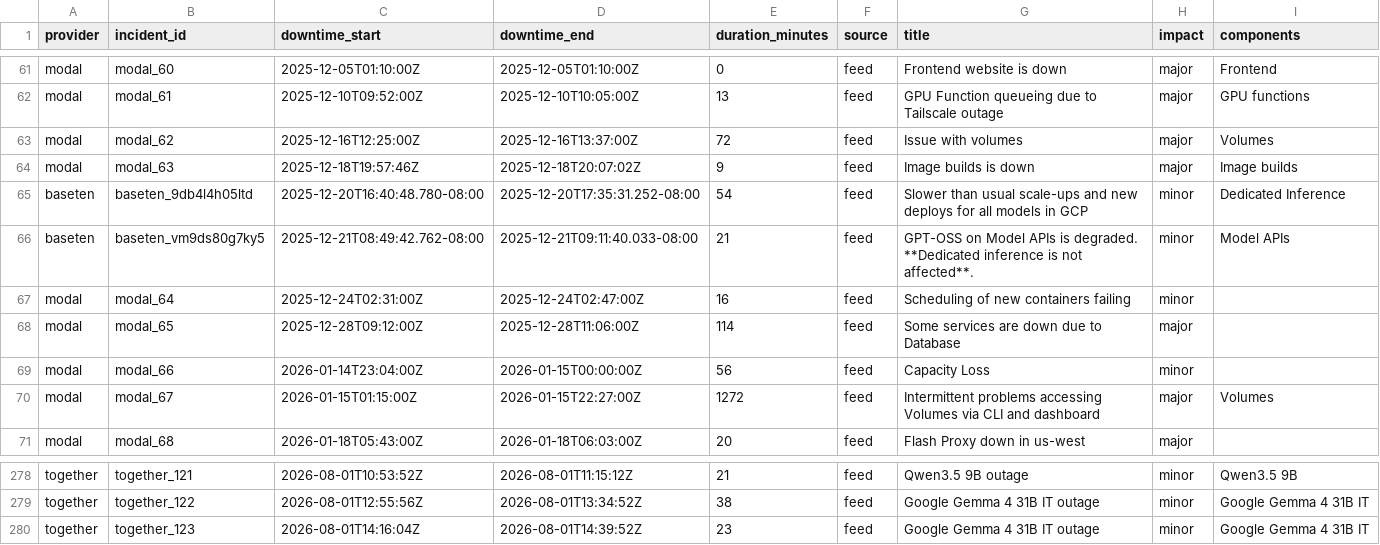
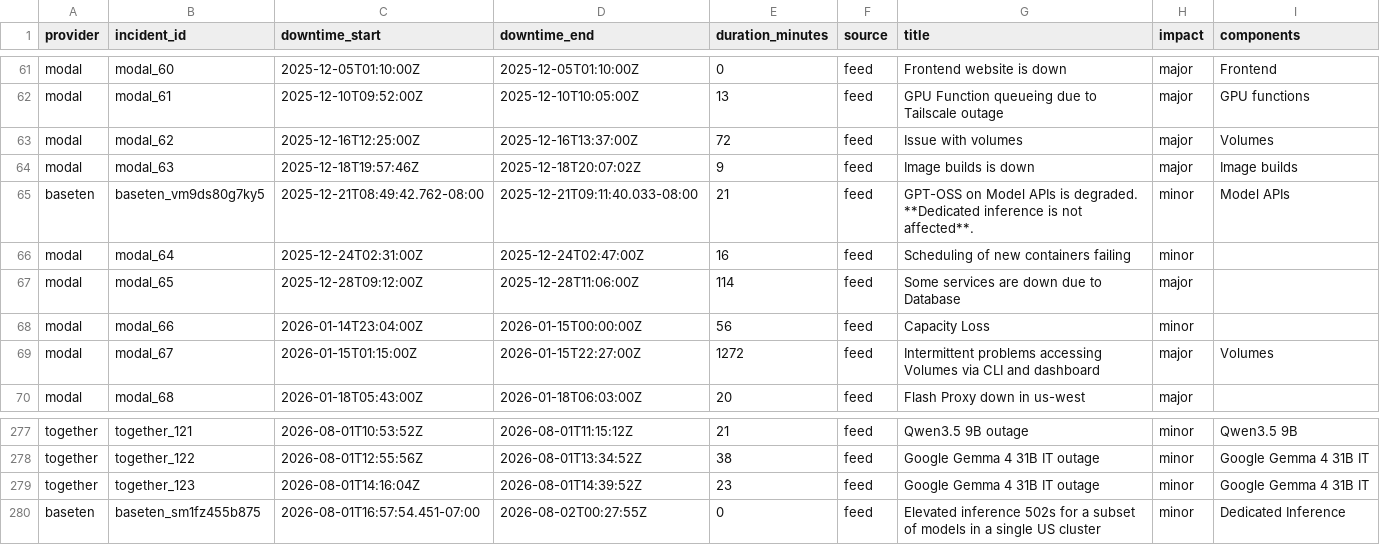
Before and after one commit to saranormous/inference_statuspage, a CSV file: parsed/downtime_windows.csv, drawn as a sheet; only a part is shown, gaps mark what is left out; removed rows and columns are numbered as before the commit, all else as after; the diff names each change by its address in the sheet, - before the commit and + after, or states it on an @@ line.

Commit message:
incidents: 2026-08-02T00:27:56Z

```diff
--- a/parsed/downtime_windows.csv
+++ b/parsed/downtime_windows.csv
-row 65: baseten | baseten_9db4l4h05ltd | 2025-12-20T16:40:48.780-08:00 | 2025-12-20T17:35:31.252-08:00 | 54 | feed | Slower than usual scale-ups and new deploys for all models in GCP | minor | Dedicated Inference
+row 280: baseten | baseten_sm1fz455b875 | 2026-08-01T16:57:54.451-07:00 | 2026-08-02T00:27:55Z | 0 | feed | Elevated inference 502s for a subset of models in a single US cluster | minor | Dedicated Inference
```
Also changed, not shown: 2 other files.
